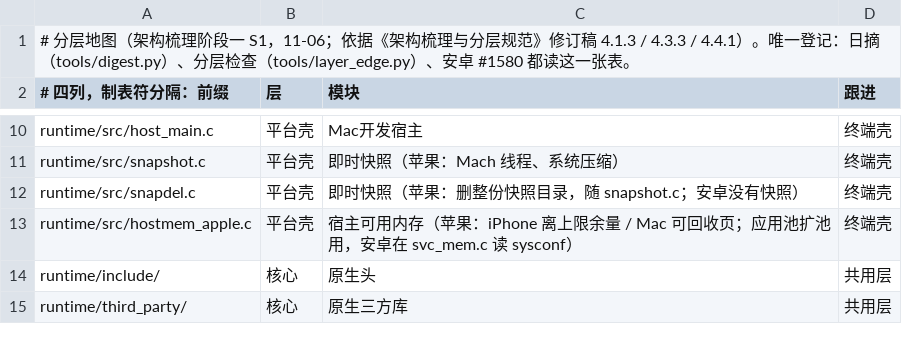
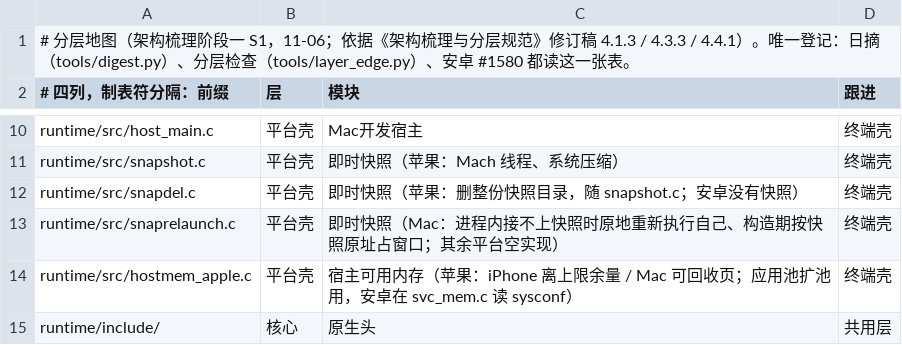
Before and after one commit to 642223522/S2Arm, a TSV file: tools/layer_map.tsv, drawn as a sheet; only a part is shown, gaps mark what is left out; the shorter side is filled out with more unchanged rows; the diff names each change by its address in the sheet, - before the commit and + after, or states it on an @@ line.

```diff
--- a/tools/layer_map.tsv
+++ b/tools/layer_map.tsv
+row 13: runtime/src/snaprelaunch.c | 平台壳 | 即时快照（Mac：进程内接不上快照时原地重新执行自己、构造期按快照原址占窗口；其余平台空实现） | 终端壳
```
Also changed, not shown: 6 other files.
